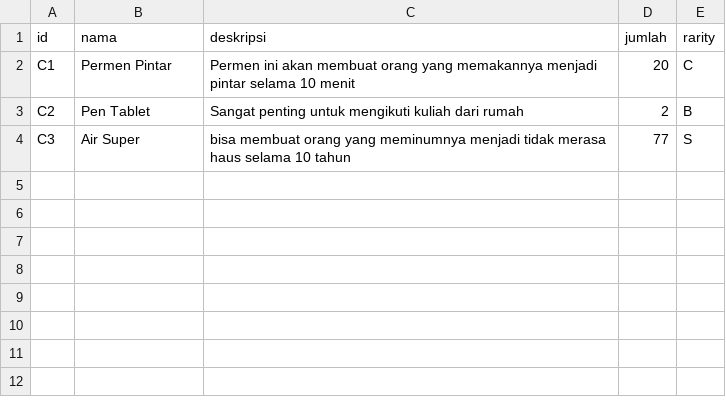
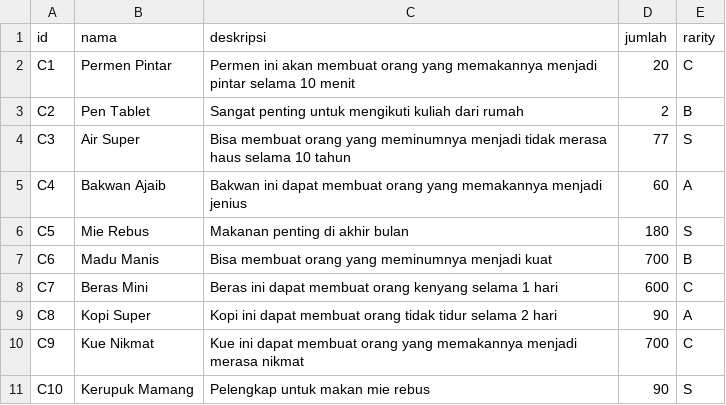
Before and after one commit to bostang/GadgetInventorySystem, a CSV file: CSV/consumable.csv, drawn as a sheet.

Commit message:
Update consumable.csv

```diff
--- a/CSV/consumable.csv
+++ b/CSV/consumable.csv
@@ -3,2 +3,9 @@ C1;Permen Pintar;Permen ini akan membuat orang yang memakannya menjadi pintar se
 C2;Pen Tablet;Sangat penting untuk mengikuti kuliah dari rumah;2;B
-C3;Air Super;bisa membuat orang yang meminumnya menjadi tidak merasa haus selama 10 tahun;77;S
+C3;Air Super;Bisa membuat orang yang meminumnya menjadi tidak merasa haus selama 10 tahun;77;S
+C4;Bakwan Ajaib;Bakwan ini dapat membuat orang yang memakannya menjadi jenius;60;A
+C5;Mie Rebus;Makanan penting di akhir bulan;180;S
+C6;Madu Manis;Bisa membuat orang yang meminumnya menjadi kuat;700;B
+C7;Beras Mini;Beras ini dapat membuat orang kenyang selama 1 hari;600;C
+C8;Kopi Super;Kopi ini dapat membuat orang tidak tidur selama 2 hari;90;A
+C9;Kue Nikmat;Kue ini dapat membuat orang yang memakannya menjadi merasa nikmat;700;C
+C10;Kerupuk Mamang;Pelengkap untuk makan mie rebus;90;S
```
